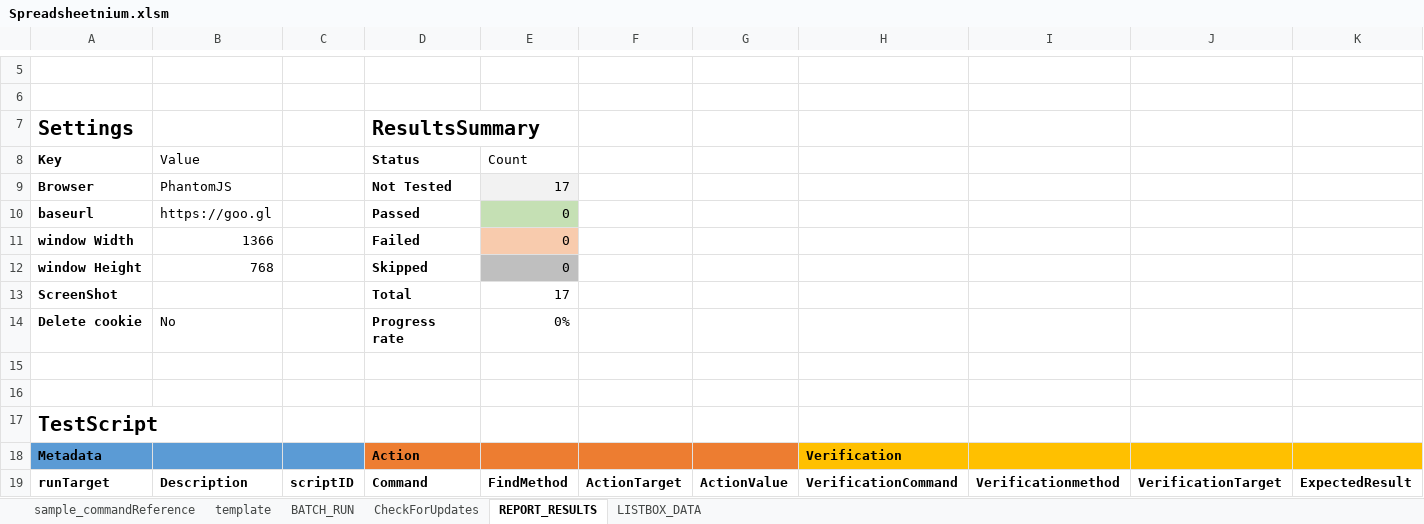
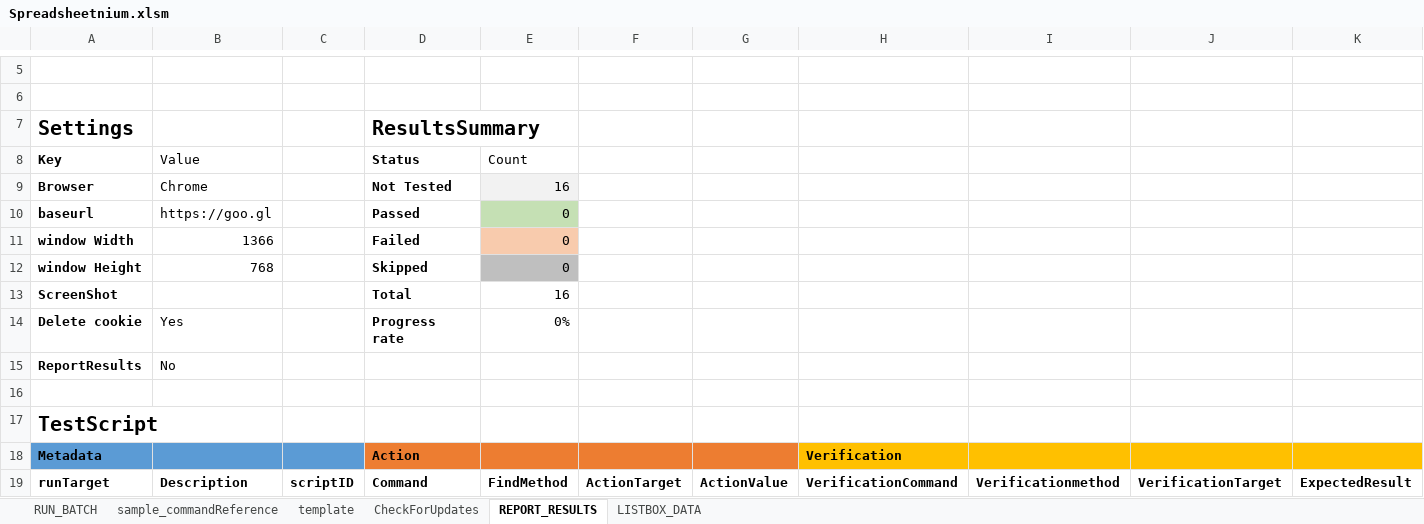
Before and after one commit to ssugiya/Spreadsheetnium, an Excel workbook: Spreadsheetnium.xlsm, sheet REPORT_RESULTS, drawn as a sheet; only a part is shown, gaps mark what is left out; values as stored, in another font and other column widths than the file's, no borders; charts and pictures and table styles not drawn; rows hold the shown columns only; the diff covers the shown part only; the diff names each change by its address in the sheet, - before the commit and + after, or states it on an @@ line.

```diff
--- a/Spreadsheetnium.xlsm (sheet REPORT_RESULTS)
+++ b/Spreadsheetnium.xlsm (sheet REPORT_RESULTS)
-sheet tab: BATCH_RUN
+sheet tab: RUN_BATCH
@@ sheet tab order changed: RUN_BATCH | sample_commandReference | template | CheckForUpdates | REPORT_RESULTS | LISTBOX_DATA @@
-B9: PhantomJS
+B9: Chrome
-E9: 17
+E9: 16
-E13: 17
+E13: 16
-B14: No
+B14: Yes
-row 15: (empty)
+row 15: ReportResults | No
```
Also changed, not shown: 10 edited cells elsewhere in this sheet, sheet CheckForUpdates, sheet template, sheet sample_commandReference, sheet RUN_BATCH, charts or pictures, 1 other file.
